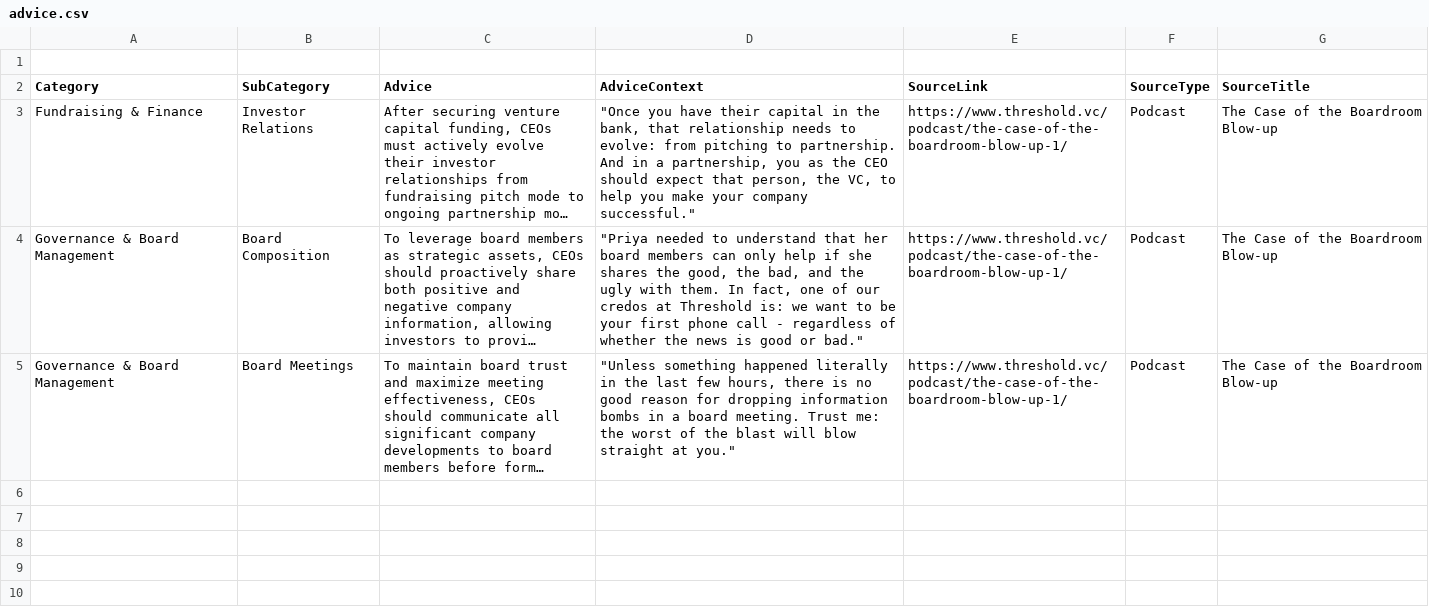
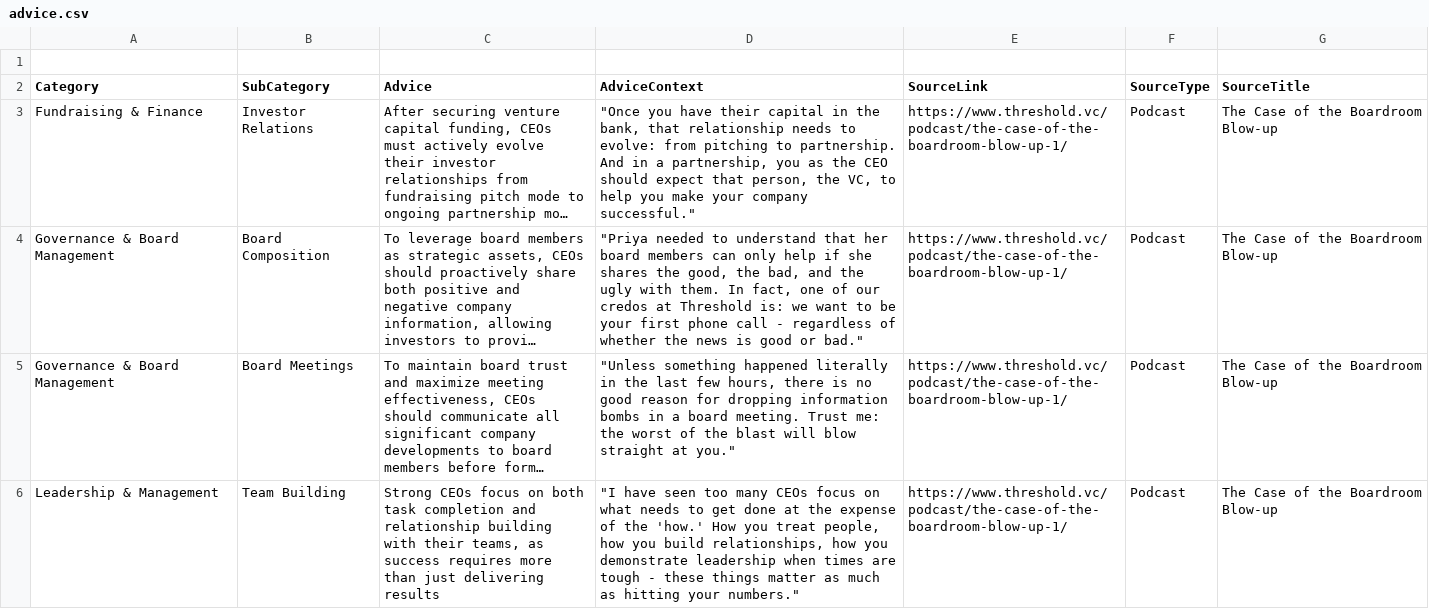
Before and after one commit to njenga-kariuki/HeidiChatbot, a CSV file: server/data/advice.csv, drawn as a sheet; long unchanged cells end in …; the diff names each change by its address in the sheet, - before the commit and + after, or states it on an @@ line.

Commit message:
Assistant checkpoint: Update CSV loading with detailed diagnostics
Assistant generated file changes:
- server/data/advice.csv: Load complete CSV data with proper formatting
- server/services/dataLoader.ts: Add detailed logging

---

User prompt:

This did NOT work. It is still not loaded correctly. it is only loaded 4 rows. you need to root cause slowly and step by step

```diff
--- a/server/data/advice.csv
+++ b/server/data/advice.csv
+row 6: Leadership & Management | Team Building | Strong CEOs focus on both task completion and relationship building with their teams, as success requires more than just delivering results | "I have seen too many CEOs focus on what needs to get done at the expense of the 'how.' How you treat people, how you build relationships, how you demonstrate leadership when times are tough - these things matter as much as hitting your numbers." | https://www.threshold.vc/podcast/the-case-of-the-boardroom-blow-up-1/ | Podcast | The Case of the Boardroom Blow-up
```
Also changed, not shown: 1 other file.
